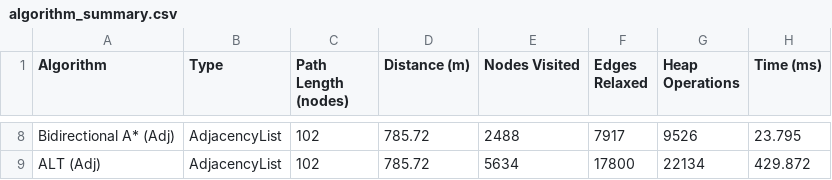
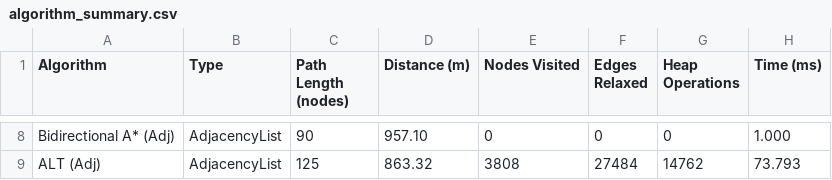
Before and after one commit to Jemborg123/Bachelor, a CSV file: Data/PathData/algorithm_summary.csv, drawn as a sheet; only a part is shown, gaps mark what is left out; the diff covers the shown part only; the diff names each change by its address in the sheet, - before the commit and + after, or states it on an @@ line.

Commit message:
Run times fixed
However Dijkstra doesn't find the shortest path anymore

```diff
--- a/Data/PathData/algorithm_summary.csv
+++ b/Data/PathData/algorithm_summary.csv
-C8 (Path Length (nodes)): 102
+C8 (Path Length (nodes)): 90
-D8 (Distance (m)): 785.72
+D8 (Distance (m)): 957.10
-E8 (Nodes Visited): 2488
+E8 (Nodes Visited): 0
-F8 (Edges Relaxed): 7917
+F8 (Edges Relaxed): 0
-G8 (Heap Operations): 9526
+G8 (Heap Operations): 0
-H8 (Time (ms)): 23.795
+H8 (Time (ms)): 1.000
-C9 (Path Length (nodes)): 102
+C9 (Path Length (nodes)): 125
-D9 (Distance (m)): 785.72
+D9 (Distance (m)): 863.32
-E9 (Nodes Visited): 5634
+E9 (Nodes Visited): 3808
-F9 (Edges Relaxed): 17800
+F9 (Edges Relaxed): 27484
-G9 (Heap Operations): 22134
+G9 (Heap Operations): 14762
-H9 (Time (ms)): 429.872
+H9 (Time (ms)): 73.793
```
Also changed, not shown: 36 edited cells elsewhere in this file, 17 other files.
